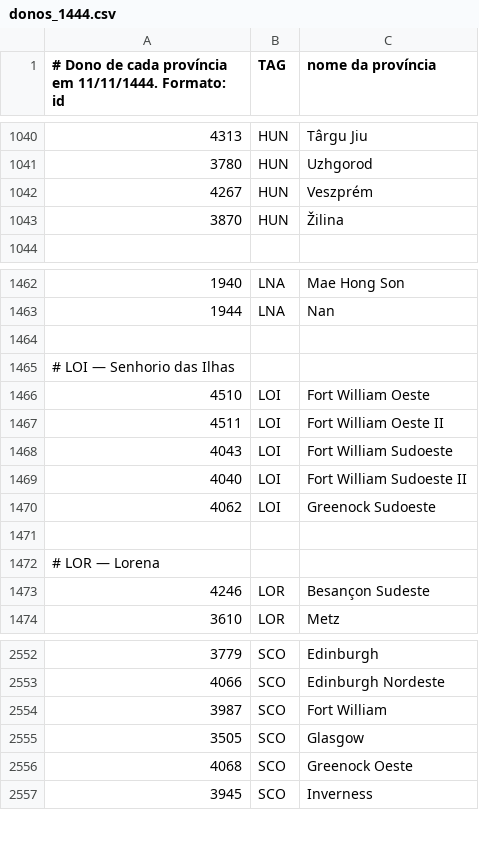
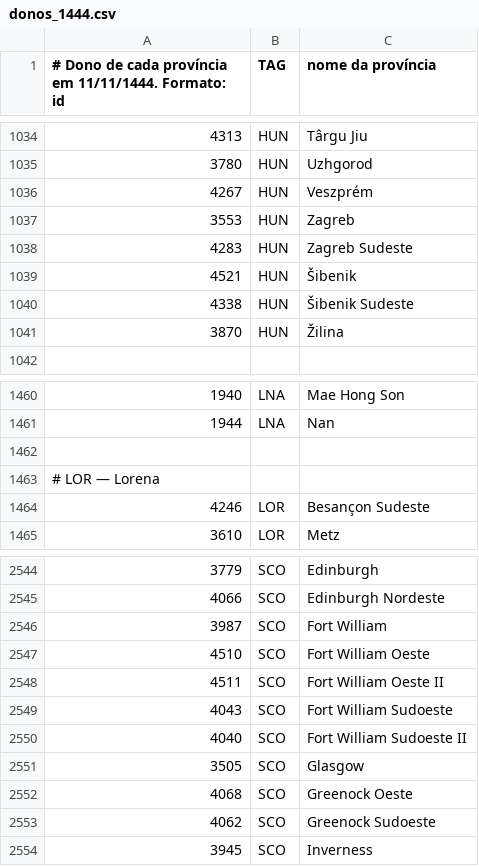
Before and after one commit to Vitorio-Kuroski/Imperio--munde, a CSV file: tools/data/donos_1444.csv, drawn as a sheet; only a part is shown, gaps mark what is left out; the diff covers the shown part only.

```diff
--- a/tools/data/donos_1444.csv
+++ b/tools/data/donos_1444.csv
@@ -1042,2 +1036,6 @@
 4267;HUN;Veszprém
+3553;HUN;Zagreb
+4283;HUN;Zagreb Sudeste
+4521;HUN;Šibenik
+4338;HUN;Šibenik Sudeste
 3870;HUN;Žilina
@@ -1464,9 +1462,2 @@
 
-# LOI — Senhorio das Ilhas
-4510;LOI;Fort William Oeste
-4511;LOI;Fort William Oeste II
-4043;LOI;Fort William Sudoeste
-4040;LOI;Fort William Sudoeste II
-4062;LOI;Greenock Sudoeste
-
 # LOR — Lorena
@@ -2554,4 +2546,9 @@
 3987;SCO;Fort William
+4510;SCO;Fort William Oeste
+4511;SCO;Fort William Oeste II
+4043;SCO;Fort William Sudoeste
+4040;SCO;Fort William Sudoeste II
 3505;SCO;Glasgow
 4068;SCO;Greenock Oeste
+4062;SCO;Greenock Sudoeste
 3945;SCO;Inverness
```
Also changed, not shown: 12 added rows and 18 removed rows elsewhere in this file, 4 other files.
